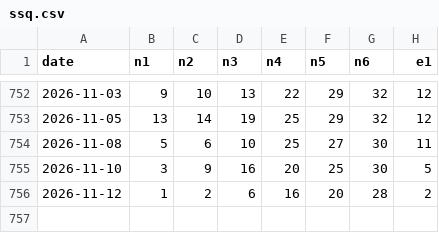
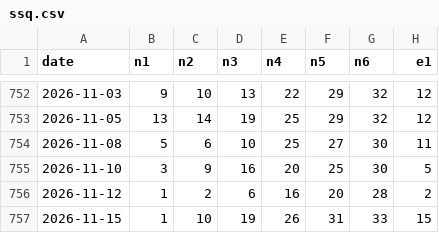
Before and after one commit to yumenghu55-png/caipiao, a CSV file: data/ssq.csv, drawn as a sheet; only a part is shown, gaps mark what is left out.

```diff
--- a/data/ssq.csv
+++ b/data/ssq.csv
@@ -756 +756,2 @@ date,n1,n2,n3,n4,n5,n6,e1
 2026-11-12,1,2,6,16,20,28,2
+2026-11-15,1,10,19,26,31,33,15
```
Also changed, not shown: data/fc3d.csv.
